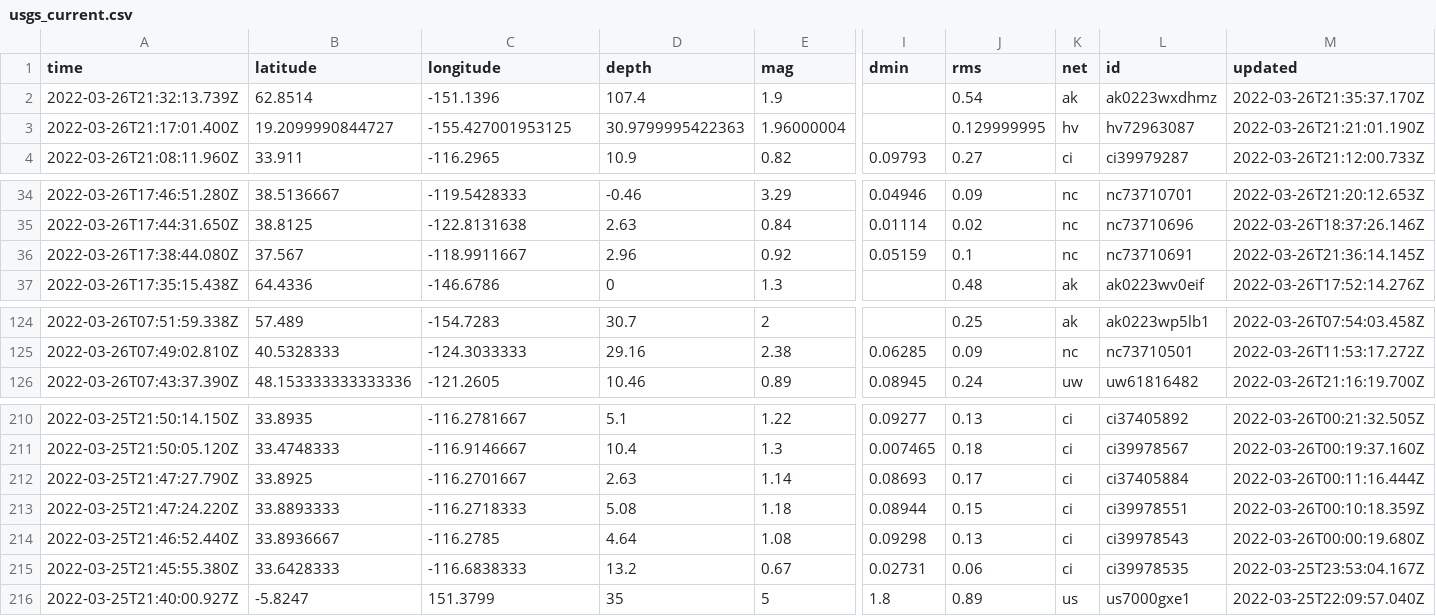
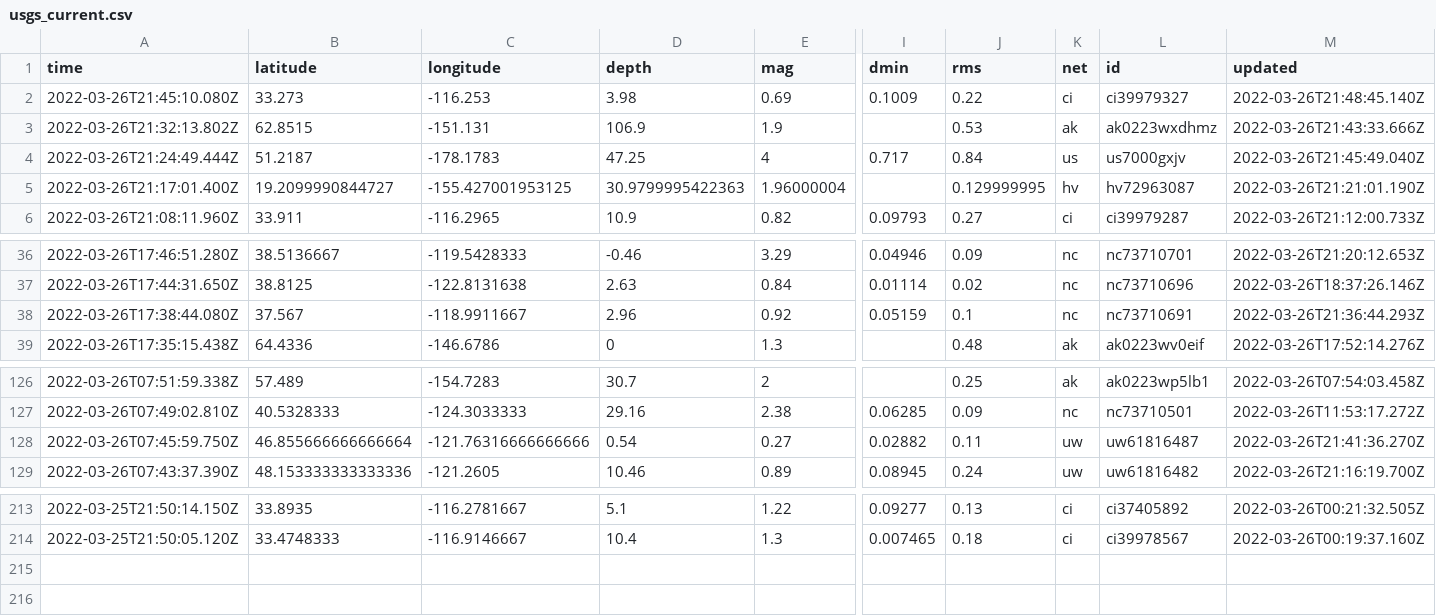
Before and after one commit to adriandgarcia/nicar2022_github_actions, a CSV file: usgs_current.csv, drawn as a sheet; only a part is shown, gaps mark what is left out; removed rows and columns are numbered as before the commit, all else as after; rows hold the shown columns only; the diff names each change by its address in the sheet, - before the commit and + after, or states it on an @@ line.

```diff
--- a/usgs_current.csv
+++ b/usgs_current.csv
+row 2: 2022-03-26T21:45:10.080Z | 33.273 | -116.253 | 3.98 | 0.69 | 0.1009 | 0.22 | ci | ci39979327 | 2022-03-26T21:48:45.140Z
-A3 (time): 2022-03-26T21:32:13.739Z
+A3 (time): 2022-03-26T21:32:13.802Z
-B3 (latitude): 62.8514
+B3 (latitude): 62.8515
-C3 (longitude): -151.1396
+C3 (longitude): -151.131
-D3 (depth): 107.4
+D3 (depth): 106.9
-J3 (rms): 0.54
+J3 (rms): 0.53
-M3 (updated): 2022-03-26T21:35:37.170Z
+M3 (updated): 2022-03-26T21:43:33.666Z
+row 4: 2022-03-26T21:24:49.444Z | 51.2187 | -178.1783 | 47.25 | 4 | 0.717 | 0.84 | us | us7000gxjv | 2022-03-26T21:45:49.040Z
-M38 (updated): 2022-03-26T21:36:14.145Z
+M38 (updated): 2022-03-26T21:36:44.293Z
+row 128: 2022-03-26T07:45:59.750Z | 46.855666666666664 | -121.76316666666666 | 0.54 | 0.27 | 0.02882 | 0.11 | uw | uw61816487 | 2022-03-26T21:41:36.270Z
-row 212: 2022-03-25T21:47:27.790Z | 33.8925 | -116.2701667 | 2.63 | 1.14 | 0.08693 | 0.17 | ci | ci37405884 | 2022-03-26T00:11:16.444Z
-row 213: 2022-03-25T21:47:24.220Z | 33.8893333 | -116.2718333 | 5.08 | 1.18 | 0.08944 | 0.15 | ci | ci39978551 | 2022-03-26T00:10:18.359Z
-row 214: 2022-03-25T21:46:52.440Z | 33.8936667 | -116.2785 | 4.64 | 1.08 | 0.09298 | 0.13 | ci | ci39978543 | 2022-03-26T00:00:19.680Z
-row 215: 2022-03-25T21:45:55.380Z | 33.6428333 | -116.6838333 | 13.2 | 0.67 | 0.02731 | 0.06 | ci | ci39978535 | 2022-03-25T23:53:04.167Z
-row 216: 2022-03-25T21:40:00.927Z | -5.8247 | 151.3799 | 35 | 5 | 1.8 | 0.89 | us | us7000gxe1 | 2022-03-25T22:09:57.040Z
```
Also changed, not shown: 1 other file.
